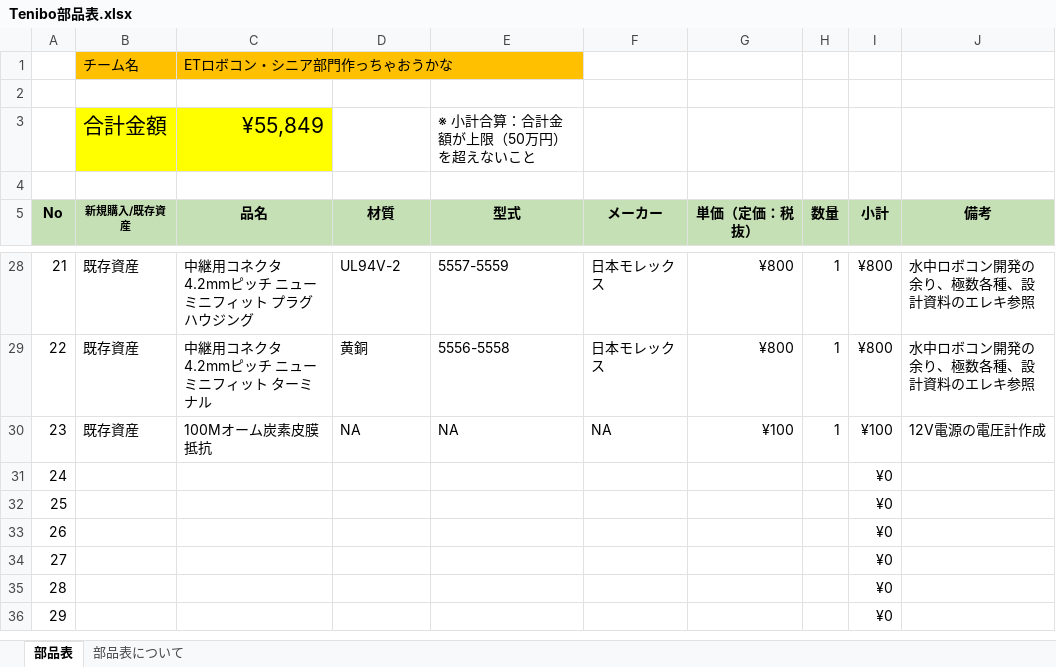
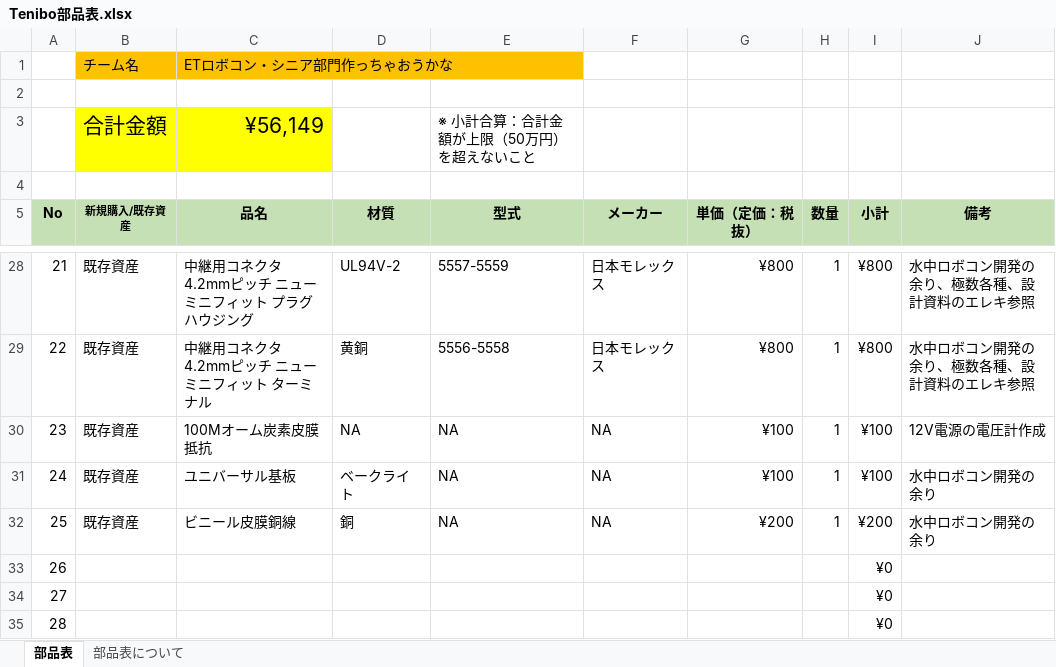
Before and after one commit to ETrobocon/ETrobo2018Garageneer, an Excel workbook: G000_ETロボコン・シニア部門作っちゃおうかな/部品表/Tenibo部品表.xlsx, sheet 部品表, drawn as a sheet; only a part is shown, gaps mark what is left out; the shorter side is filled out with more unchanged rows; values as stored, in another font and other column widths than the file's, no borders; the diff names each change by its address in the sheet, - before the commit and + after, or states it on an @@ line.

```diff
--- a/G000_ETロボコン・シニア部門作っちゃおうかな/部品表/Tenibo部品表.xlsx (sheet 部品表)
+++ b/G000_ETロボコン・シニア部門作っちゃおうかな/部品表/Tenibo部品表.xlsx (sheet 部品表)
-C3 (品名): ¥55,849
+C3 (品名): ¥56,149
-B31:B32 (新規購入/既存資産): (empty)
+B31:B32 (新規購入/既存資産): 既存資産
-C31 (品名): (empty)
+C31 (品名): ユニバーサル基板
-D31 (材質): (empty)
+D31 (材質): ベークライト
-E31:E32 (型式): (empty)
+E31:E32 (型式): NA
-F31:F32 (メーカー): (empty)
+F31:F32 (メーカー): NA
-G31 (単価（定価：税抜）): (empty)
+G31 (単価（定価：税抜）): ¥100
-H31:H32 (数量): (empty)
+H31:H32 (数量): 1
-I31 (小計): ¥0
+I31 (小計): ¥100
-J31:J32 (備考): (empty)
+J31:J32 (備考): 水中ロボコン開発の余り
-C32 (品名): (empty)
+C32 (品名): ビニール皮膜銅線
-D32 (材質): (empty)
+D32 (材質): 銅
-G32 (単価（定価：税抜）): (empty)
+G32 (単価（定価：税抜）): ¥200
-I32 (小計): ¥0
+I32 (小計): ¥200
```
Also changed, not shown: charts or pictures, 2 other files.
